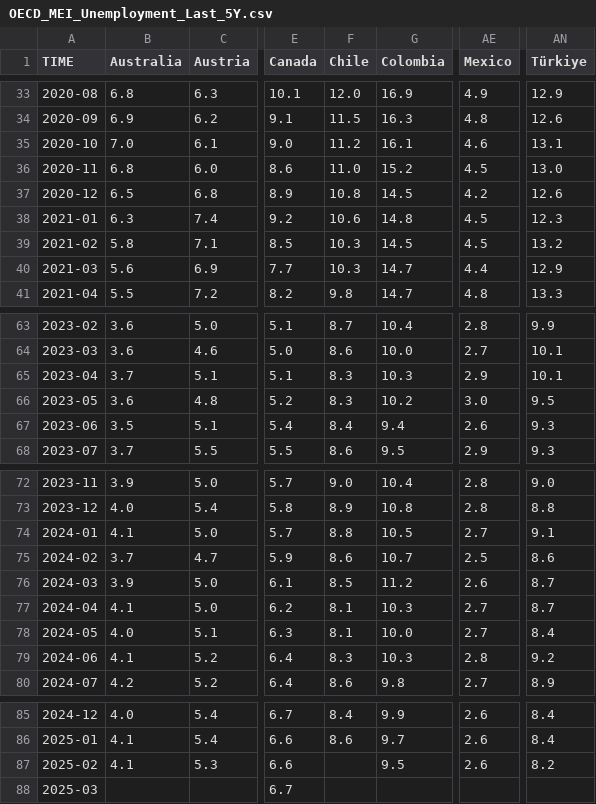
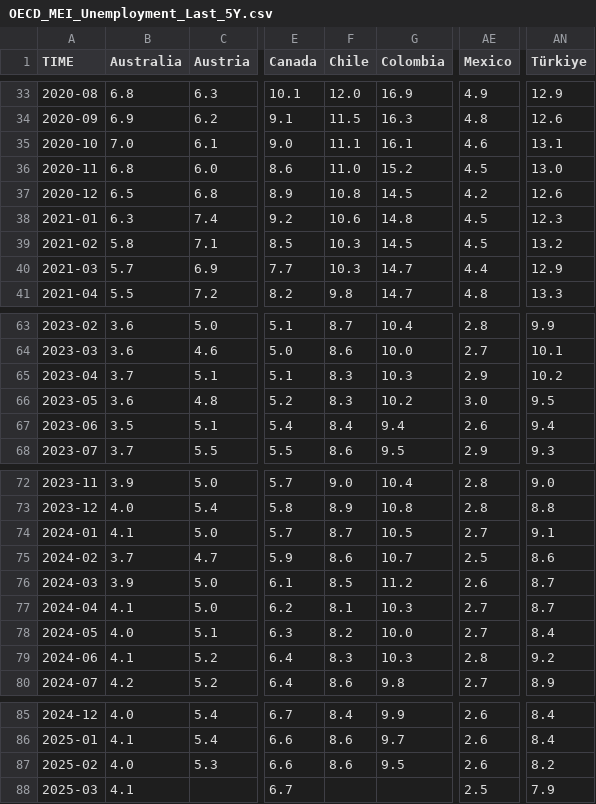
Before and after one commit to Qery-Data/Unemployment-OECD, a CSV file: data/OECD_MEI_Unemployment_Last_5Y.csv, drawn as a sheet; only a part is shown, gaps mark what is left out; the diff covers the shown part only; the diff names each change by its address in the sheet, - before the commit and + after, or states it on an @@ line.

Commit message:
Latest data: 2025-05-05-09-09-33

```diff
--- a/data/OECD_MEI_Unemployment_Last_5Y.csv
+++ b/data/OECD_MEI_Unemployment_Last_5Y.csv
-F35 (Chile): 11.2
+F35 (Chile): 11.1
-B40 (Australia): 5.6
+B40 (Australia): 5.7
-AN65 (Türkiye): 10.1
+AN65 (Türkiye): 10.2
-AN67 (Türkiye): 9.3
+AN67 (Türkiye): 9.4
-F74 (Chile): 8.8
+F74 (Chile): 8.7
-F78 (Chile): 8.1
+F78 (Chile): 8.2
-B87 (Australia): 4.1
+B87 (Australia): 4.0
-F87 (Chile): (empty)
+F87 (Chile): 8.6
-B88 (Australia): (empty)
+B88 (Australia): 4.1
-AE88 (Mexico): (empty)
+AE88 (Mexico): 2.5
-AN88 (Türkiye): (empty)
+AN88 (Türkiye): 7.9
```
Also changed, not shown: 1 edited cell elsewhere in this file, data/OECD_MEI_Unemployment_Last_12M.csv, data/OECD_MEI_Unemployment_Last_5Y_Q.csv, 1 other file.
